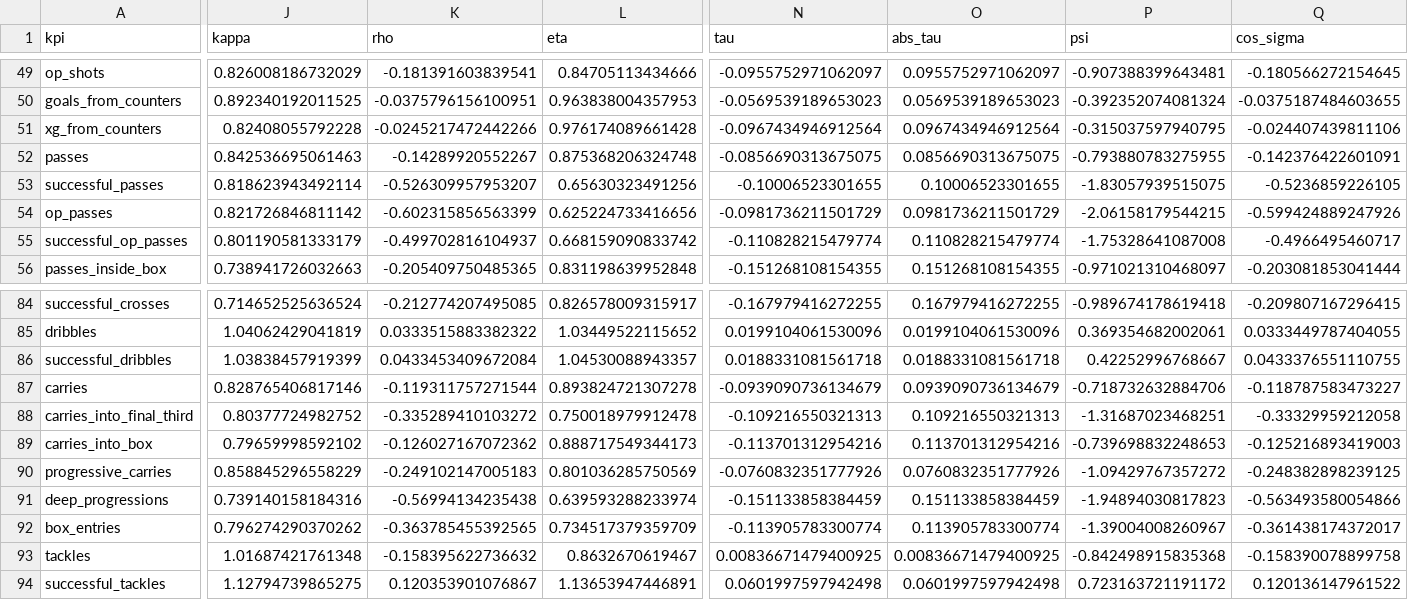
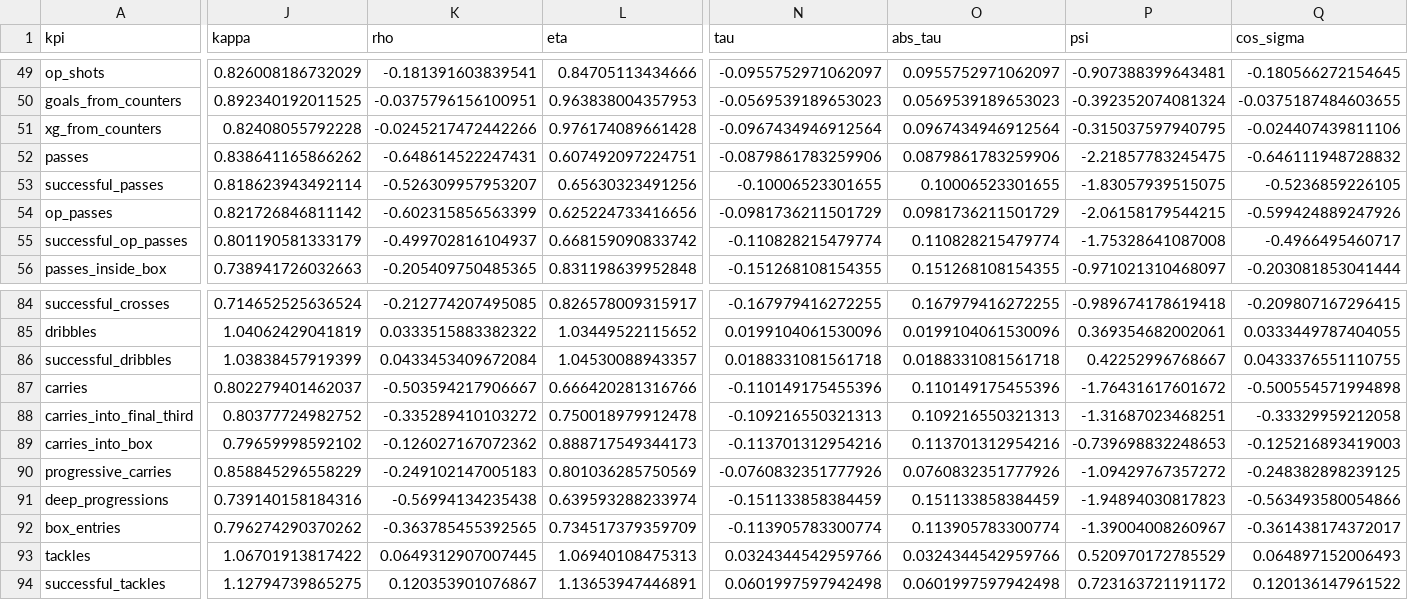
Before and after one commit to AroundInteger/pef-empirical, a CSV file: scripts/paper_pipeline/outputs/psi_ml_residuals.csv, drawn as a sheet; only a part is shown, gaps mark what is left out; the diff covers the shown part only; the diff names each change by its address in the sheet, - before the commit and + after, or states it on an @@ line.

```diff
--- a/scripts/paper_pipeline/outputs/psi_ml_residuals.csv
+++ b/scripts/paper_pipeline/outputs/psi_ml_residuals.csv
-J52 (kappa): 0.842536695061463
+J52 (kappa): 0.838641165866262
-K52 (rho): -0.14289920552267
+K52 (rho): -0.648614522247431
-L52 (eta): 0.875368206324748
+L52 (eta): 0.607492097224751
-N52 (tau): -0.0856690313675075
+N52 (tau): -0.0879861783259906
-O52 (abs_tau): 0.0856690313675075
+O52 (abs_tau): 0.0879861783259906
-P52 (psi): -0.793880783275955
+P52 (psi): -2.21857783245475
-Q52 (cos_sigma): -0.142376422601091
+Q52 (cos_sigma): -0.646111948728832
-J87 (kappa): 0.828765406817146
+J87 (kappa): 0.802279401462037
-K87 (rho): -0.119311757271544
+K87 (rho): -0.503594217906667
-L87 (eta): 0.893824721307278
+L87 (eta): 0.666420281316766
-N87 (tau): -0.0939090736134679
+N87 (tau): -0.110149175455396
-O87 (abs_tau): 0.0939090736134679
+O87 (abs_tau): 0.110149175455396
-P87 (psi): -0.718732632884706
+P87 (psi): -1.76431617601672
-Q87 (cos_sigma): -0.118787583473227
+Q87 (cos_sigma): -0.500554571994898
-J93 (kappa): 1.01687421761348
+J93 (kappa): 1.06701913817422
-K93 (rho): -0.158395622736632
+K93 (rho): 0.0649312907007445
-L93 (eta): 0.8632670619467
+L93 (eta): 1.06940108475313
-N93 (tau): 0.00836671479400925
+N93 (tau): 0.0324344542959766
-O93 (abs_tau): 0.00836671479400925
+O93 (abs_tau): 0.0324344542959766
-P93 (psi): -0.842498915835368
+P93 (psi): 0.520970172785529
-Q93 (cos_sigma): -0.158390078899758
+Q93 (cos_sigma): 0.064897152006493
```
Also changed, not shown: 38 edited cells elsewhere in this file, scripts/paper_pipeline/outputs/finalize_kpi_information.csv, scripts/paper_pipeline/outputs/finalize_q4_bayes_gap.csv, 24 other files.
